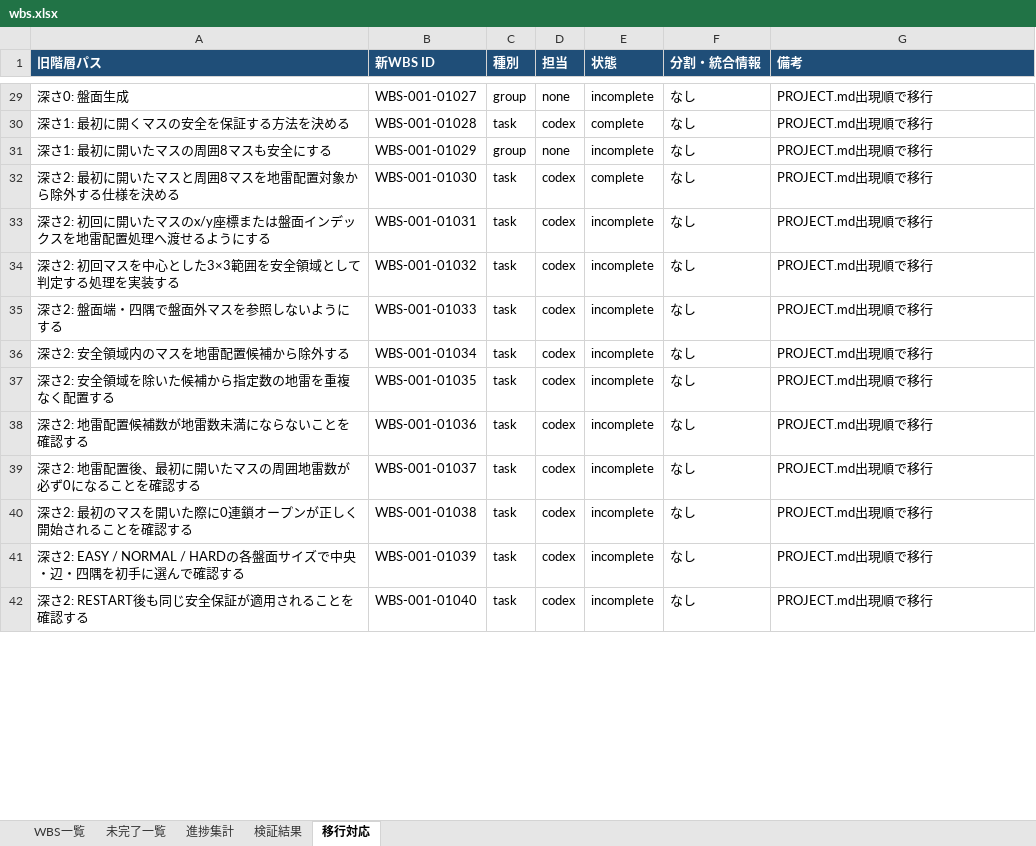
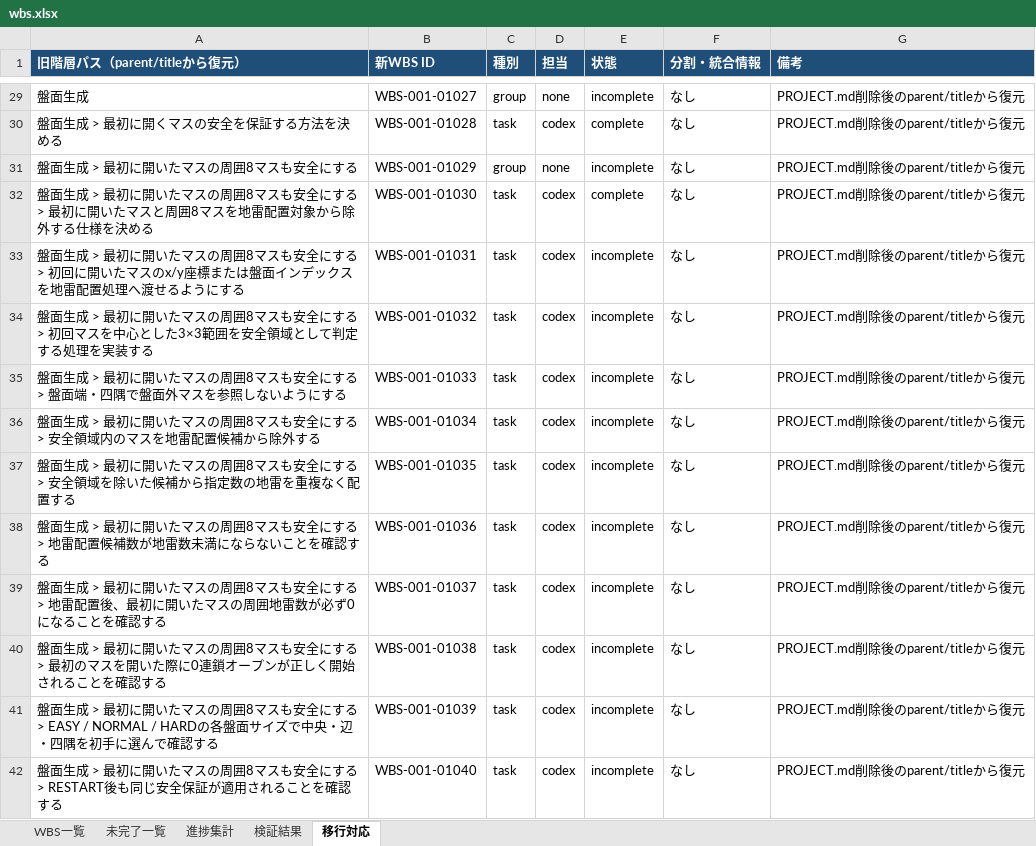
Before and after one commit to ak-sekine/pocket-sweeper, an Excel workbook: reports/wbs.xlsx, sheet 移行対応, drawn as a sheet; only a part is shown, gaps mark what is left out; values as stored, in another font and other column widths than the file's, no borders; the diff covers the shown part only; the diff names each change by its address in the sheet, - before the commit and + after, or states it on an @@ line.

```diff
--- a/reports/wbs.xlsx (sheet 移行対応)
+++ b/reports/wbs.xlsx (sheet 移行対応)
-A1: 旧階層パス
+A1: 旧階層パス（parent/titleから復元）
-A29 (旧階層パス（parent/titleから復元）): 深さ0: 盤面生成
+A29 (旧階層パス（parent/titleから復元）): 盤面生成
-G29:G42 (備考): PROJECT.md出現順で移行
+G29:G42 (備考): PROJECT.md削除後のparent/titleから復元
-A30 (旧階層パス（parent/titleから復元）): 深さ1: 最初に開くマスの安全を保証する方法を決める
+A30 (旧階層パス（parent/titleから復元）): 盤面生成 > 最初に開くマスの安全を保証する方法を決める
-A31 (旧階層パス（parent/titleから復元）): 深さ1: 最初に開いたマスの周囲8マスも安全にする
+A31 (旧階層パス（parent/titleから復元）): 盤面生成 > 最初に開いたマスの周囲8マスも安全にする
-A32 (旧階層パス（parent/titleから復元）): 深さ2: 最初に開…
+A32 (旧階層パス（parent/titleから復元）): 盤面生成 > 最初に開いたマスの周囲8マスも安全にする > 最初に開…
-A33 (旧階層パス（parent/titleから復元）): 深さ2: 初回に開…
+A33 (旧階層パス（parent/titleから復元）): 盤面生成 > 最初に開いたマスの周囲8マスも安全にする > 初回に開…
-A34 (旧階層パス（parent/titleから復元）): 深さ2: 初回マス…
+A34 (旧階層パス（parent/titleから復元）): 盤面生成 > 最初に開いたマスの周囲8マスも安全にする > 初回マス…
-A35 (旧階層パス（parent/titleから復元）): 深さ2: 盤面端・四隅で盤面外マスを参照しないようにする
+A35 (旧階層パス（parent/titleから復元）): 盤面生成 > 最初に開いたマスの周囲8マスも安全にする > 盤面端・四隅で盤面外マスを参照しないようにする
-A36 (旧階層パス（parent/titleから復元）): 深さ2: 安全領域内のマスを地雷配置候補から除外する
+A36 (旧階層パス（parent/titleから復元）): 盤面生成 > 最初に開いたマスの周囲8マスも安全にする > 安全領域内のマスを地雷配置候補から除外する
-A37 (旧階層パス（parent/titleから復元）): 深さ2: 安全領域を除いた候補から指定数の地雷を重複なく配置する
+A37 (旧階層パス（parent/titleから復元）): 盤面生成 > 最初に開いたマスの周囲8マスも安全にする > 安全領域を除いた候補から指定数の地雷を重複なく配置する
-A38 (旧階層パス（parent/titleから復元）): 深さ2: 地雷配置候補数が地雷数未満にならないことを確認する
+A38 (旧階層パス（parent/titleから復元）): 盤面生成 > 最初に開いたマスの周囲8マスも安全にする > 地雷配置候補数が地雷数未満にならないことを確認する
-A39 (旧階層パス（parent/titleから復元）): 深さ2: 地雷配置…
+A39 (旧階層パス（parent/titleから復元）): 盤面生成 > 最初に開いたマスの周囲8マスも安全にする > 地雷配置…
-A40 (旧階層パス（parent/titleから復元）): 深さ2: 最初のマ…
+A40 (旧階層パス（parent/titleから復元）): 盤面生成 > 最初に開いたマスの周囲8マスも安全にする > 最初のマ…
-A41 (旧階層パス（parent/titleから復元）): 深さ2: EASY / NORMAL /…
+A41 (旧階層パス（parent/titleから復元）): 盤面生成 > 最初に開いたマスの周囲8マスも安全にする > EASY / NORMAL /…
-A42 (旧階層パス（parent/titleから復元）): 深さ2: RESTART後も同…
+A42 (旧階層パス（parent/titleから復元）): 盤面生成 > 最初に開いたマスの周囲8マスも安全にする > RESTART後も同…
```
Also changed, not shown: 1318 edited cells elsewhere in this sheet, sheet WBS一覧, sheet 未完了一覧, sheet 進捗集計, 7 other files.
